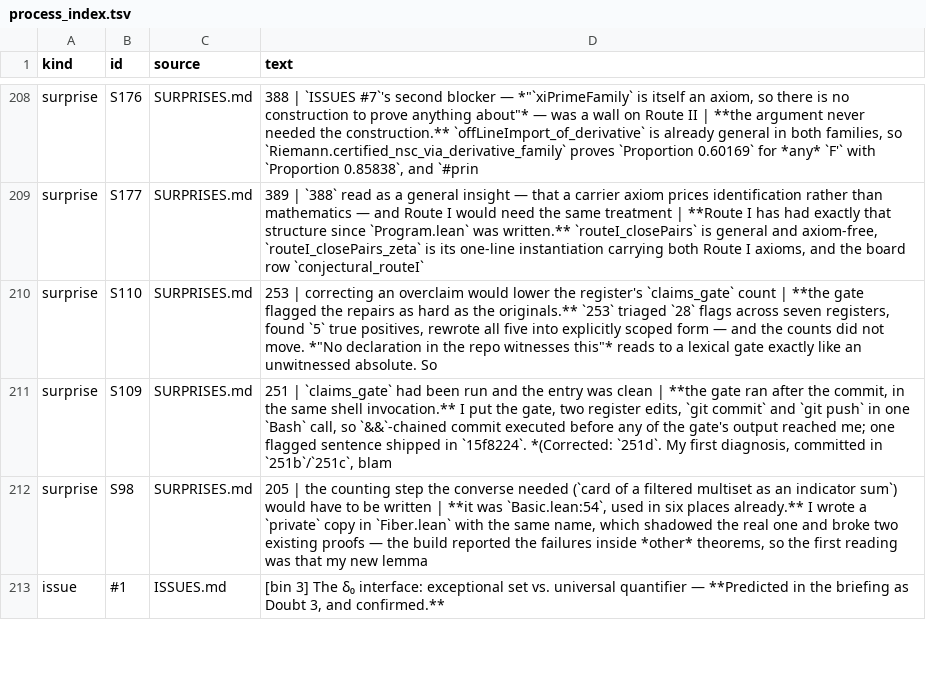
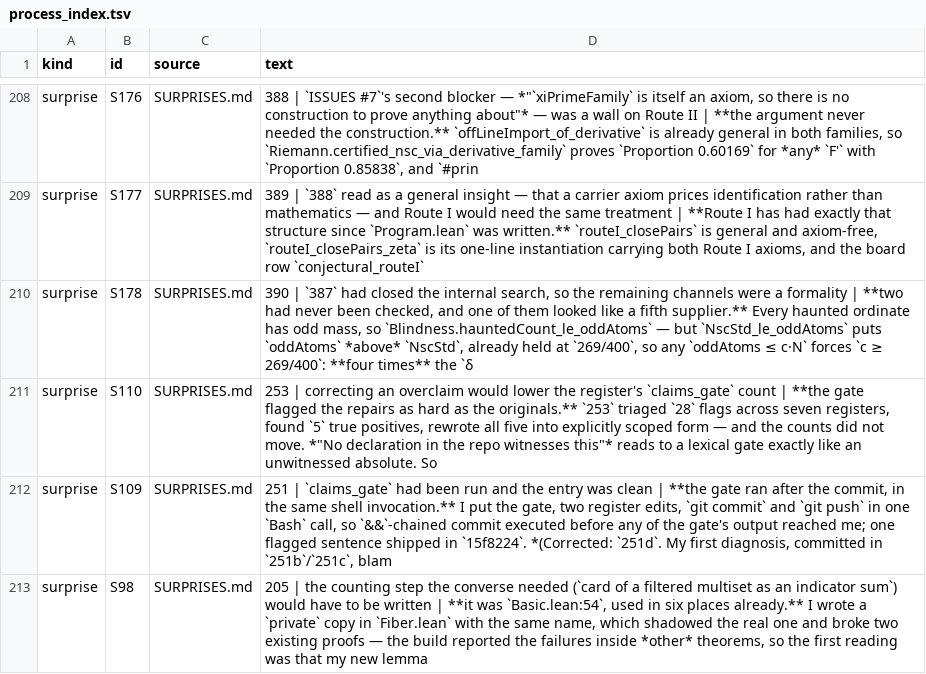
Before and after one commit to LaPingvino/riemann-overlay, a TSV file: forensics/process_index.tsv, drawn as a sheet; only a part is shown, gaps mark what is left out; the shorter side is filled out with more unchanged rows.

```diff
--- a/forensics/process_index.tsv
+++ b/forensics/process_index.tsv
@@ -209,2 +209,3 @@ surprise	S176	SURPRISES.md	388 | `ISSUES #7`'s second blocker — *"`xiPrimeFami
 surprise	S177	SURPRISES.md	389 | `388` read as a general insight — that a carrier axiom prices identification rather than mathematics — and Route I would need the same treatment | **Route I has had exactly that structure since `Program.lean` was written.** `routeI_closePairs` is general and axiom-free, `routeI_closePairs_zeta` is its one-line instantiation carrying both Route I axioms, and the board row `conjectural_routeI`
+surprise	S178	SURPRISES.md	390 | `387` had closed the internal search, so the remaining channels were a formality | **two had never been checked, and one of them looked like a fifth supplier.** Every haunted ordinate has odd mass, so `Blindness.hauntedCount_le_oddAtoms` — but `NscStd_le_oddAtoms` puts `oddAtoms` *above* `NscStd`, already held at `269/400`, so any `oddAtoms ≤ c·N` forces `c ≥ 269/400`: **four times** the `δ
 surprise	S110	SURPRISES.md	253 | correcting an overclaim would lower the register's `claims_gate` count | **the gate flagged the repairs as hard as the originals.** `253` triaged `28` flags across seven registers, found `5` true positives, rewrote all five into explicitly scoped form — and the counts did not move. *"No declaration in the repo witnesses this"* reads to a lexical gate exactly like an unwitnessed absolute. So
```
Also changed, not shown: 7 other files.
